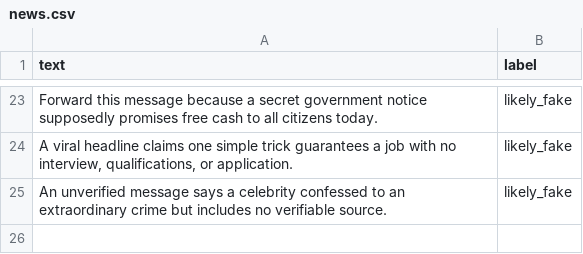
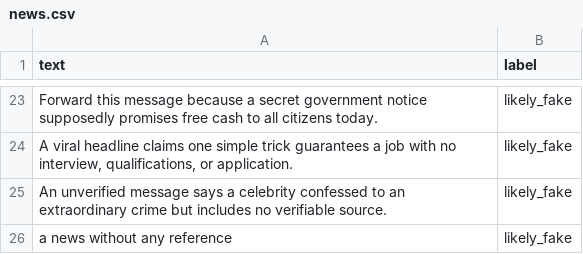
Before and after one commit to avinashvenkatsan/TruthCheck-Fake-News-Detection-System, a CSV file: FakeNewsDetecction_TruthChecker/data/news.csv, drawn as a sheet; only a part is shown, gaps mark what is left out; the diff names each change by its address in the sheet, - before the commit and + after, or states it on an @@ line.

Commit message:
Add new likely fake news entry to news.csv

```diff
--- a/FakeNewsDetecction_TruthChecker/data/news.csv
+++ b/FakeNewsDetecction_TruthChecker/data/news.csv
+row 26: a news without any reference | likely_fake
```
